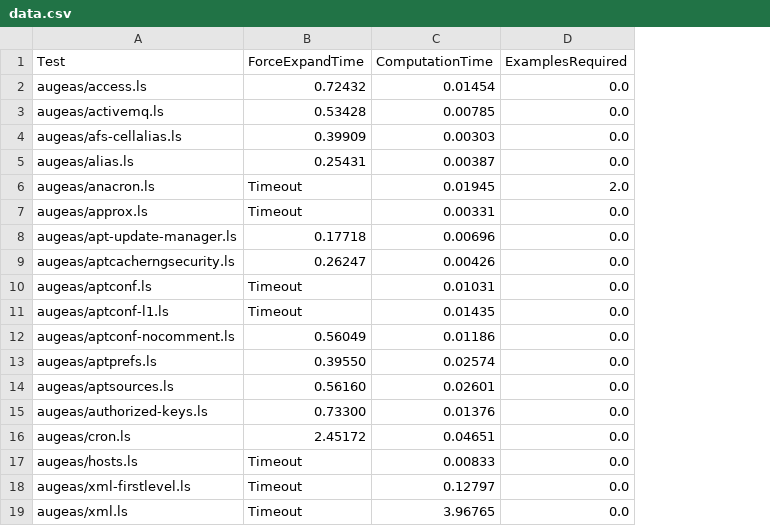
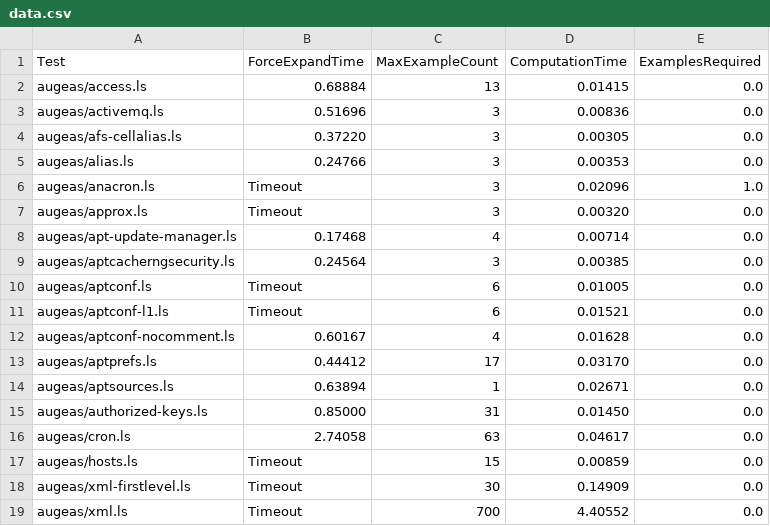
Before and after one commit to amiltner/LensSynth, a CSV file: paper/generated-data/data.csv, drawn as a sheet; only a part is shown; addresses are those after the commit; the diff covers the shown part only; the diff names each change by its address in the sheet, - before the commit and + after, or states it on an @@ line.

```diff
--- a/paper/generated-data/data.csv
+++ b/paper/generated-data/data.csv
+column C (MaxExampleCount), rows 2-19: 13 | 3 | 3 | 3 | 3 | 3 | 4 | 3 | 6 | 6 | 4 | 17 | 1 | 31 | 63 | 15 | 30 | 700
-B2 (ForceExpandTime): 0.72432
+B2 (ForceExpandTime): 0.68884
-D2 (ComputationTime): 0.01454
+D2 (ComputationTime): 0.01415
-B3 (ForceExpandTime): 0.53428
+B3 (ForceExpandTime): 0.51696
-D3 (ComputationTime): 0.00785
+D3 (ComputationTime): 0.00836
-B4 (ForceExpandTime): 0.39909
+B4 (ForceExpandTime): 0.37220
-D4 (ComputationTime): 0.00303
+D4 (ComputationTime): 0.00305
-B5 (ForceExpandTime): 0.25431
+B5 (ForceExpandTime): 0.24766
-D5 (ComputationTime): 0.00387
+D5 (ComputationTime): 0.00353
-D6 (ComputationTime): 0.01945
+D6 (ComputationTime): 0.02096
-E6 (ExamplesRequired): 2.0
+E6 (ExamplesRequired): 1.0
-D7 (ComputationTime): 0.00331
+D7 (ComputationTime): 0.00320
-B8 (ForceExpandTime): 0.17718
+B8 (ForceExpandTime): 0.17468
-D8 (ComputationTime): 0.00696
+D8 (ComputationTime): 0.00714
-B9 (ForceExpandTime): 0.26247
+B9 (ForceExpandTime): 0.24564
-D9 (ComputationTime): 0.00426
+D9 (ComputationTime): 0.00385
-D10 (ComputationTime): 0.01031
+D10 (ComputationTime): 0.01005
-D11 (ComputationTime): 0.01435
+D11 (ComputationTime): 0.01521
-B12 (ForceExpandTime): 0.56049
+B12 (ForceExpandTime): 0.60167
-D12 (ComputationTime): 0.01186
+D12 (ComputationTime): 0.01628
-B13 (ForceExpandTime): 0.39550
+B13 (ForceExpandTime): 0.44412
-D13 (ComputationTime): 0.02574
+D13 (ComputationTime): 0.03170
-B14 (ForceExpandTime): 0.56160
+B14 (ForceExpandTime): 0.63894
-D14 (ComputationTime): 0.02601
+D14 (ComputationTime): 0.02671
-B15 (ForceExpandTime): 0.73300
+B15 (ForceExpandTime): 0.85000
-D15 (ComputationTime): 0.01376
+D15 (ComputationTime): 0.01450
-B16 (ForceExpandTime): 2.45172
+B16 (ForceExpandTime): 2.74058
-D16 (ComputationTime): 0.04651
+D16 (ComputationTime): 0.04617
-D17 (ComputationTime): 0.00833
+D17 (ComputationTime): 0.00859
-D18 (ComputationTime): 0.12797
+D18 (ComputationTime): 0.14909
-D19 (ComputationTime): 3.96765
+D19 (ComputationTime): 4.40552
```
Also changed, not shown: 18 edited cells elsewhere in this file, 39 other files.
